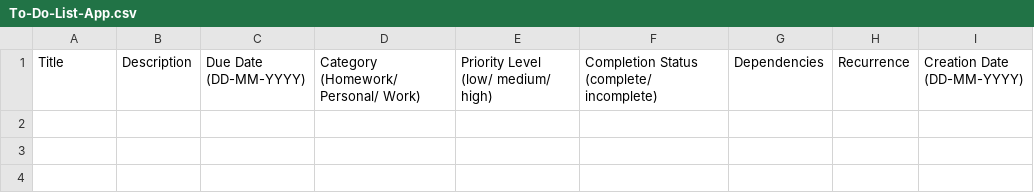
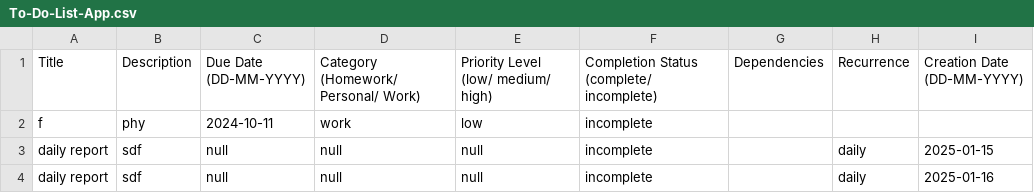
Before and after one commit to huiyun-05/To-Do-List-App, a CSV file: To-Do-List-App.csv, drawn as a sheet; the diff names each change by its address in the sheet, - before the commit and + after, or states it on an @@ line.

```diff
--- a/To-Do-List-App.csv
+++ b/To-Do-List-App.csv
+row 2: f | phy | 2024-10-11 | work | low | incomplete
+row 3: daily report | sdf | null | null | null | incomplete |  | daily | 2025-01-15
+row 4: daily report | sdf | null | null | null | incomplete |  | daily | 2025-01-16
```
Also changed, not shown: 5 other files.
